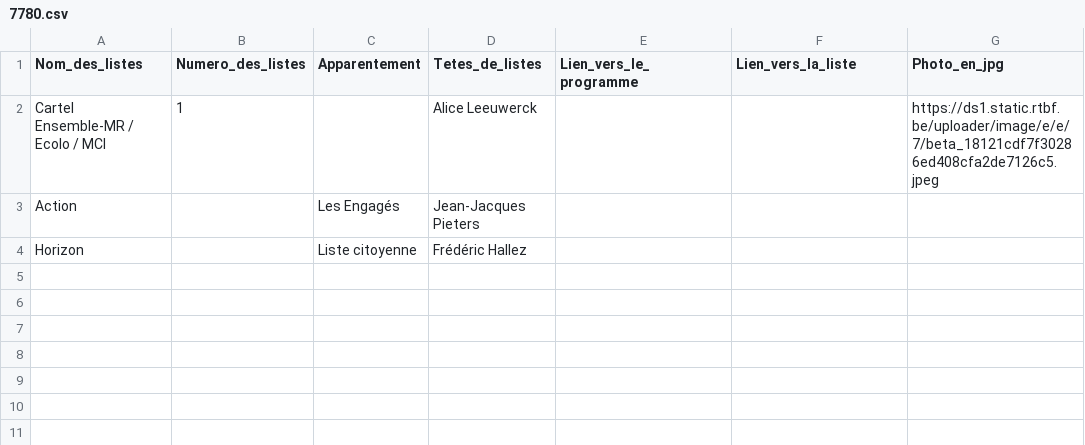
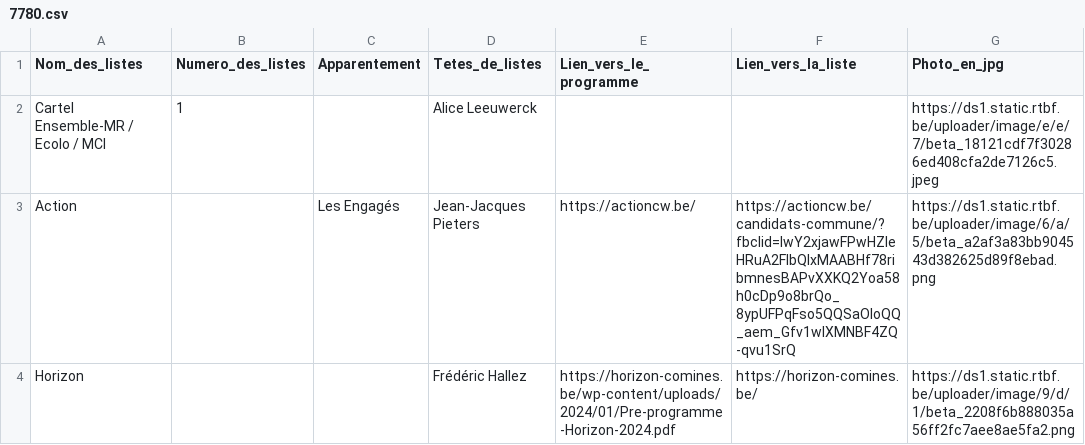
Before and after one commit to amcaw/electionslists, a CSV file: 7780.csv, drawn as a sheet.

Commit message:
Upload CSV file

```diff
--- a/7780.csv
+++ b/7780.csv
@@ -2,3 +2,3 @@
 Cartel Ensemble-MR / Ecolo / MCI,1,,Alice Leeuwerck,,,https://ds1.static.rtbf.be/uploader/image/e/e/7/beta_18121cdf7f30286ed408cfa2de7126c5.jpeg
-Action,,Les Engagés,Jean-Jacques Pieters,,,
-Horizon,,Liste citoyenne,Frédéric Hallez,,,
+Action,,Les Engagés,Jean-Jacques Pieters,https://actioncw.be/,https://actioncw.be/candidats-commune/?fbclid=IwY2xjawFPwHZleHRuA2FlbQIxMAABHf78ribmnesBAPvXXKQ2Yoa58h0cDp9o8brQo_8ypUFPqFso5QQSaOloQQ_aem_Gfv1wlXMNBF4ZQ-qvu1SrQ,https://ds1.static.rtbf.be/uploader/image/6/a/5/beta_a2af3a83bb904543d382625d89f8ebad.png
+Horizon,,,Frédéric Hallez,https://horizon-comines.be/wp-content/uploads/2024/01/Pre-programme-Horizon-2024.pdf,https://horizon-comines.be/,https://ds1.static.rtbf.be/uploader/image/9/d/1/beta_2208f6b888035a56ff2fc7aee8ae5fa2.png
```
